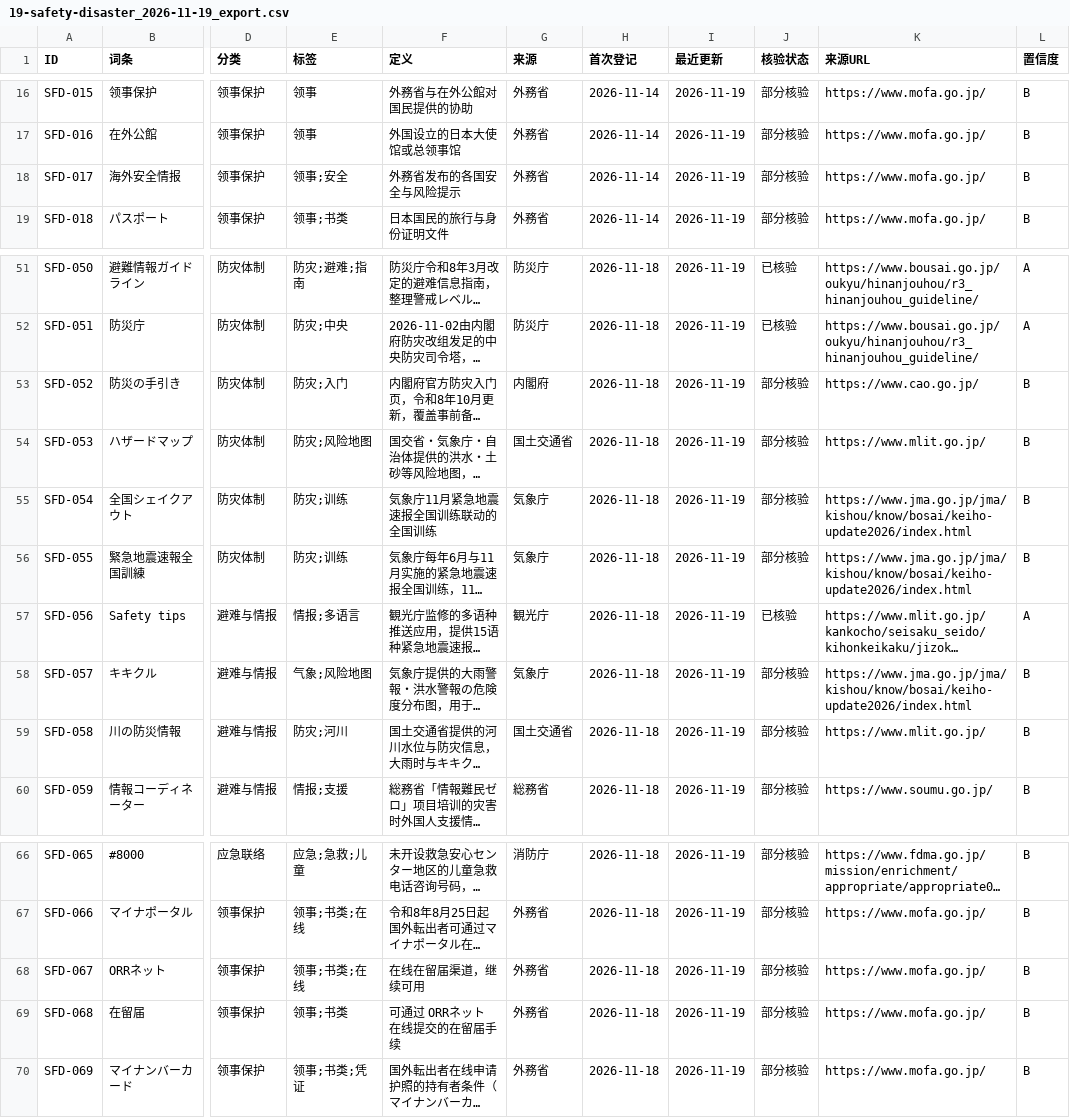
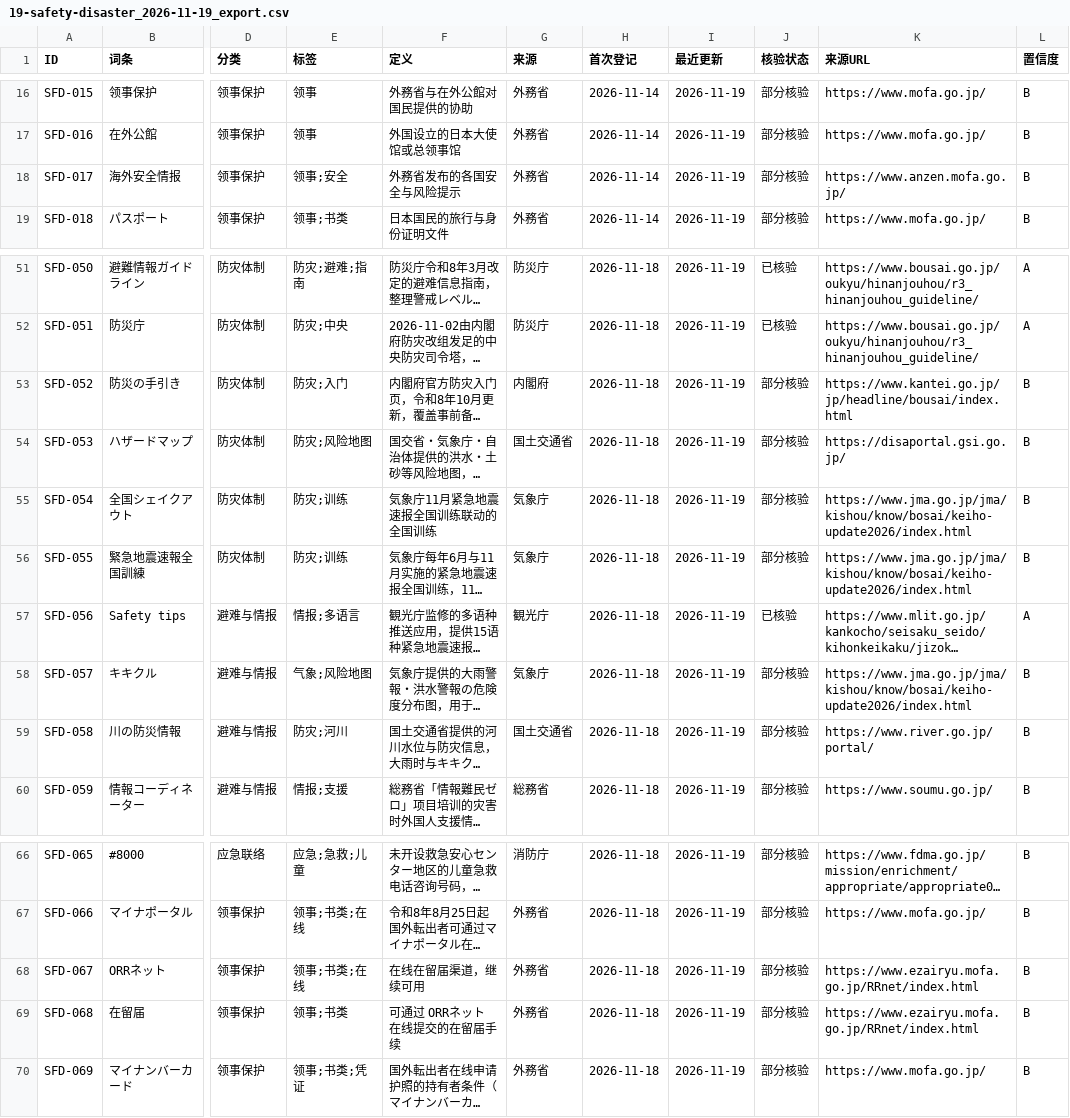
Before and after one commit to hmbphxkw76-byte/jp-life-work, a CSV file: engine/vocabulary/data/19-safety-disaster/exports/19-safety-disaster_2026-11-19_export.csv, drawn as a sheet; only a part is shown, gaps mark what is left out; long unchanged cells end in …; the diff names each change by its address in the sheet, - before the commit and + after, or states it on an @@ line.

```diff
--- a/engine/vocabulary/data/19-safety-disaster/exports/19-safety-disaster_2026-11-19_export.csv
+++ b/engine/vocabulary/data/19-safety-disaster/exports/19-safety-disaster_2026-11-19_export.csv
-K18 (来源URL): https://www.mofa.go.jp/
+K18 (来源URL): https://www.anzen.mofa.go.jp/
-K53 (来源URL): https://www.cao.go.jp/
+K53 (来源URL): https://www.kantei.go.jp/jp/headline/bousai/index.html
-K54 (来源URL): https://www.mlit.go.jp/
+K54 (来源URL): https://disaportal.gsi.go.jp/
-K59 (来源URL): https://www.mlit.go.jp/
+K59 (来源URL): https://www.river.go.jp/portal/
-K68:K69 (来源URL): https://www.mofa.go.jp/
+K68:K69 (来源URL): https://www.ezairyu.mofa.go.jp/RRnet/index.html
```
Also changed, not shown: engine/vocabulary/data/05-industry-autonomous/exports/05-industry-autonomous_2026-11-19_export.csv, engine/vocabulary/data/10-education-qualification/exports/10-education-qualification_2026-11-19_export.csv, 18 other files.
